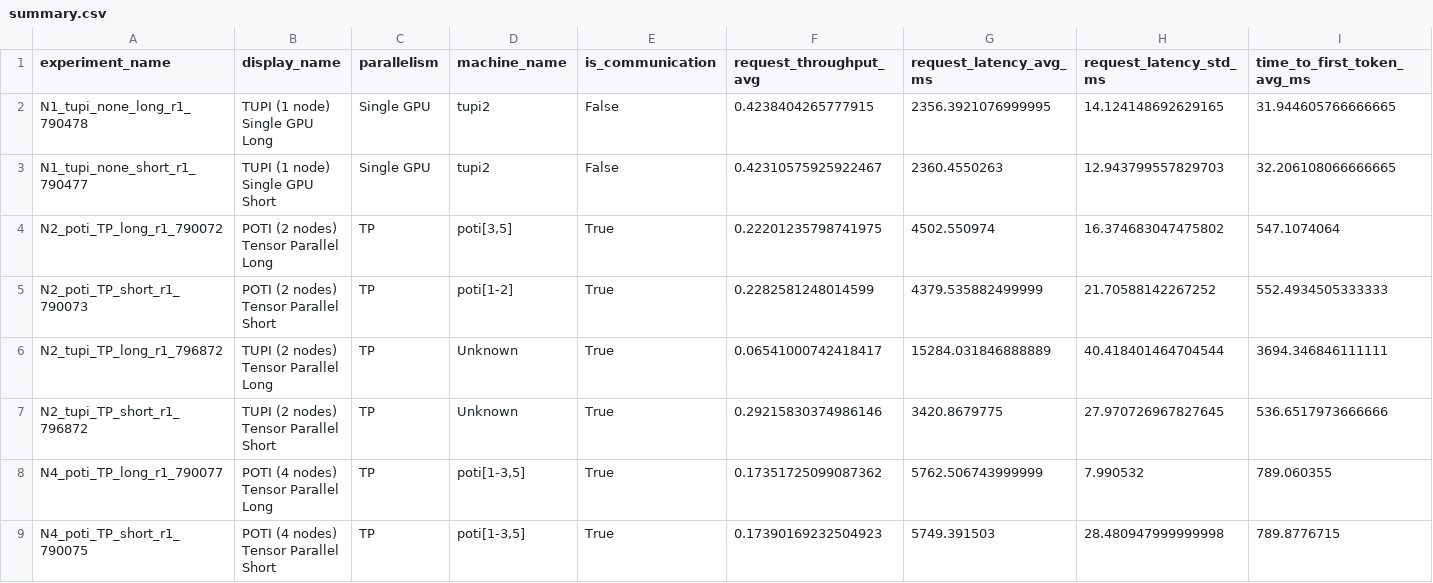
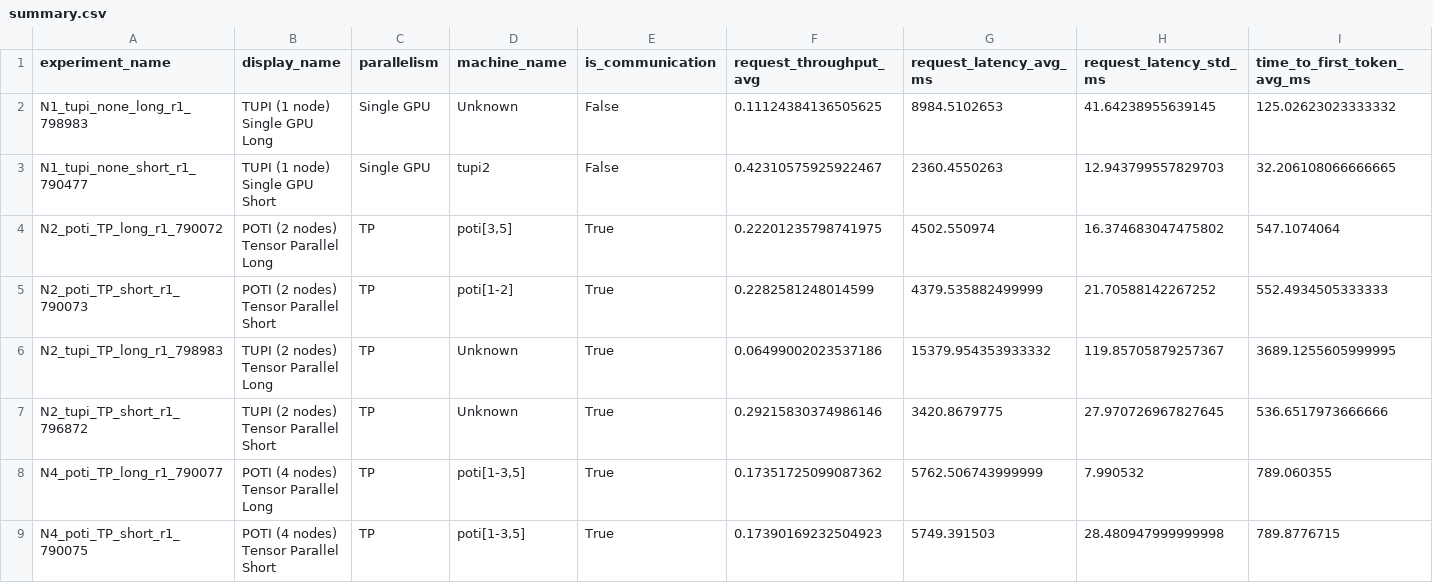
Before and after one commit to matregnago/comp-sys-perf-analysis, a CSV file: data_processed/summary.csv, drawn as a sheet; only a part is shown; removed rows and columns are numbered as before the commit, all else as after; rows hold the shown columns only; ↵ is a line break in a cell; the diff names each change by its address in the sheet, - before the commit and + after, or states it on an @@ line.

```diff
--- a/data_processed/summary.csv
+++ b/data_processed/summary.csv
-row 2: N1_tupi_none_long_r1_790478 | TUPI (1 node) ↵ Single GPU ↵ Long | Single GPU | tupi2 | False | 0.4238404265777915 | 2356.3921076999995 | 14.124148692629165 | 31.944605766666665
+row 2: N1_tupi_none_long_r1_798983 | TUPI (1 node) ↵ Single GPU ↵ Long | Single GPU | Unknown | False | 0.11124384136505625 | 8984.5102653 | 41.64238955639145 | 125.02623023333332
-row 6: N2_tupi_TP_long_r1_796872 | TUPI (2 nodes) ↵ Tensor Parallel ↵ Long | TP | Unknown | True | 0.06541000742418417 | 15284.031846888889 | 40.418401464704544 | 3694.346846111111
+row 6: N2_tupi_TP_long_r1_798983 | TUPI (2 nodes) ↵ Tensor Parallel ↵ Long | TP | Unknown | True | 0.06499002023537186 | 15379.954353933332 | 119.85705879257367 | 3689.1255605999995
```
Also changed, not shown: data_processed/gpu_summary.csv, 42 other files.
